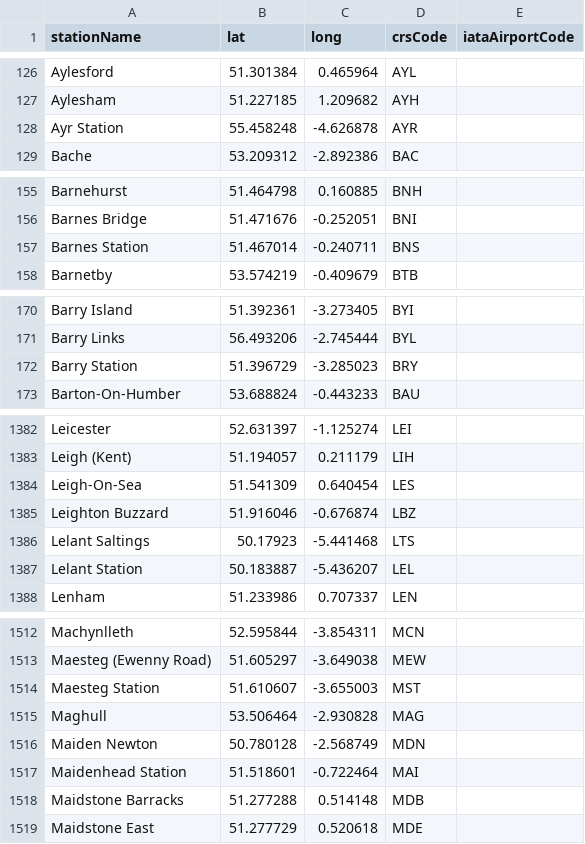
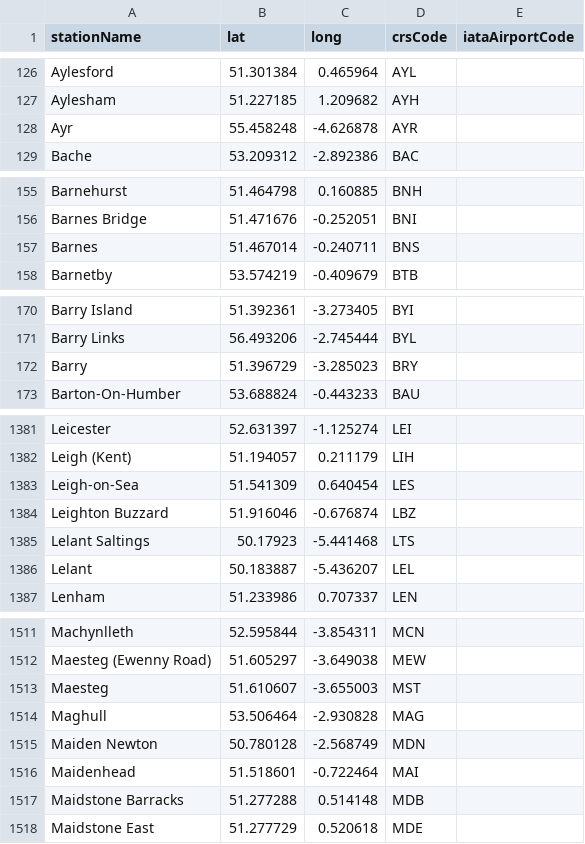
Before and after one commit to davwheat/uk-railway-stations, a CSV file: stations.csv, drawn as a sheet; only a part is shown, gaps mark what is left out; the diff covers the shown part only.

Commit message:
fix: amend Scottish stations; remove 'Station' suffix (#2)

```diff
--- a/stations.csv
+++ b/stations.csv
@@ -127,3 +127,3 @@ Aylesford,51.301384,0.465964,AYL,
 Aylesham,51.227185,1.209682,AYH,
-Ayr Station,55.458248,-4.626878,AYR,
+Ayr,55.458248,-4.626878,AYR,
 Bache,53.209312,-2.892386,BAC,
@@ -156,3 +156,3 @@ Barnehurst,51.464798,0.160885,BNH,
 Barnes Bridge,51.471676,-0.252051,BNI,
-Barnes Station,51.467014,-0.240711,BNS,
+Barnes,51.467014,-0.240711,BNS,
 Barnetby,53.574219,-0.409679,BTB,
@@ -171,3 +171,3 @@ Barry Island,51.392361,-3.273405,BYI,
 Barry Links,56.493206,-2.745444,BYL,
-Barry Station,51.396729,-3.285023,BRY,
+Barry,51.396729,-3.285023,BRY,
 Barton-On-Humber,53.688824,-0.443233,BAU,
@@ -1383,6 +1382,6 @@ Leicester,52.631397,-1.125274,LEI,
 Leigh (Kent),51.194057,0.211179,LIH,
-Leigh-On-Sea,51.541309,0.640454,LES,
+Leigh-on-Sea,51.541309,0.640454,LES,
 Leighton Buzzard,51.916046,-0.676874,LBZ,
 Lelant Saltings,50.17923,-5.441468,LTS,
-Lelant Station,50.183887,-5.436207,LEL,
+Lelant,50.183887,-5.436207,LEL,
 Lenham,51.233986,0.707337,LEN,
@@ -1513,6 +1512,6 @@ Machynlleth,52.595844,-3.854311,MCN,
 Maesteg (Ewenny Road),51.605297,-3.649038,MEW,
-Maesteg Station,51.610607,-3.655003,MST,
+Maesteg,51.610607,-3.655003,MST,
 Maghull,53.506464,-2.930828,MAG,
 Maiden Newton,50.780128,-2.568749,MDN,
-Maidenhead Station,51.518601,-0.722464,MAI,
+Maidenhead,51.518601,-0.722464,MAI,
 Maidstone Barracks,51.277288,0.514148,MDB,
```
Also changed, not shown: 1 added row, 2 removed rows and 44 edited cells elsewhere in this file.
